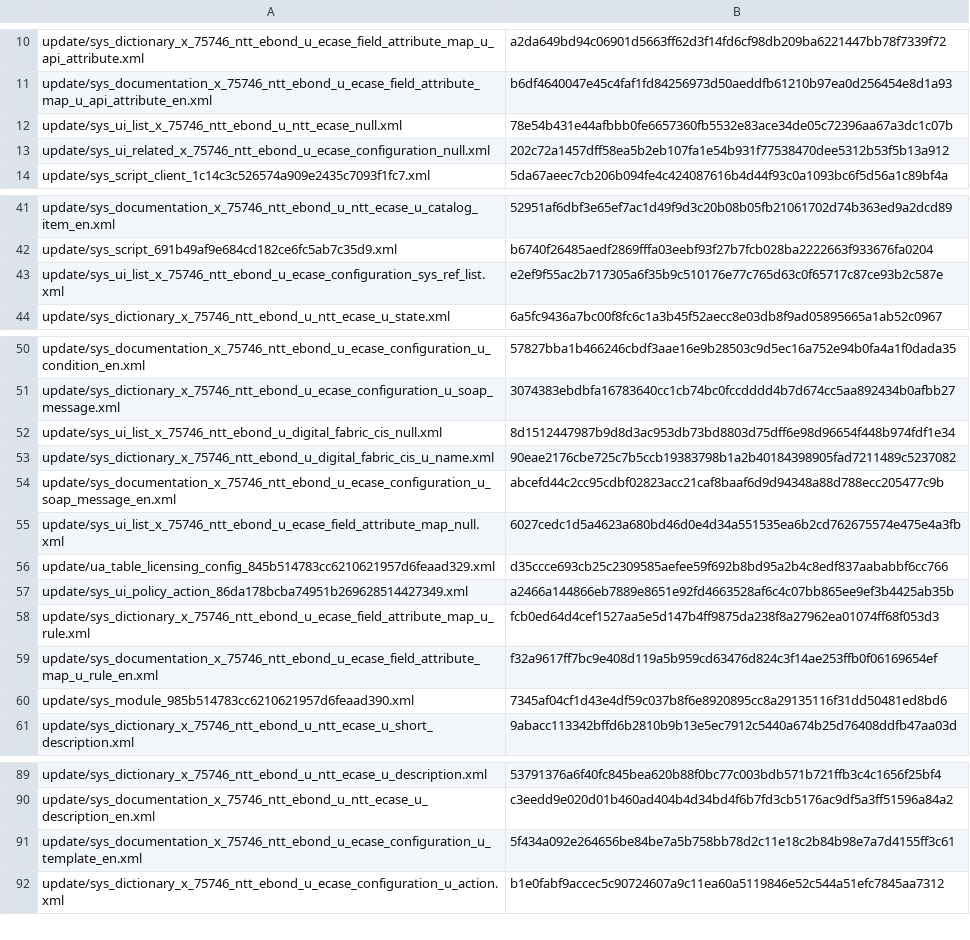
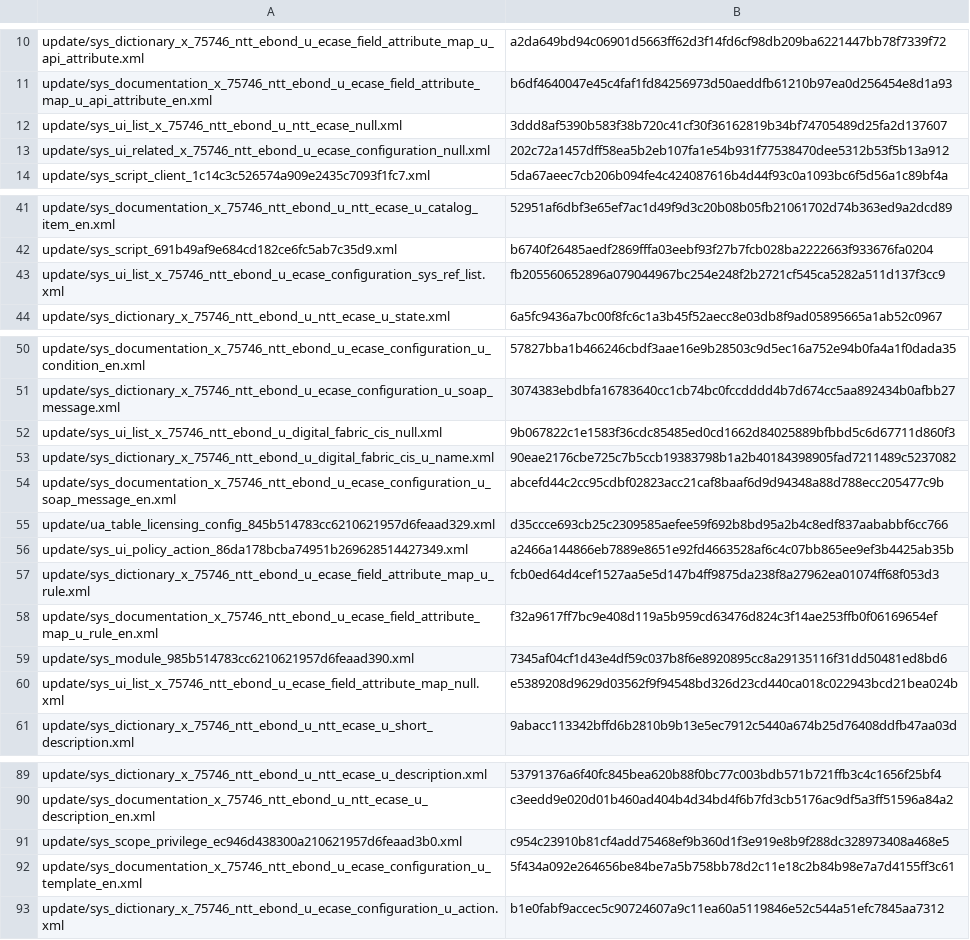
Before and after one commit to upendermanithia/NTT-eBond, a CSV file: metadata/package_inventory.csv, drawn as a sheet; only a part is shown, gaps mark what is left out; the diff covers the shown part only.

Commit message:
commit cross scope privilege

```diff
--- a/metadata/package_inventory.csv
+++ b/metadata/package_inventory.csv
@@ -11,3 +11,3 @@ update/sys_dictionary_x_75746_ntt_ebond_u_ecase_field_attribute_map_u_api_attrib
 update/sys_documentation_x_75746_ntt_ebond_u_ecase_field_attribute_map_u_api_attribute_en.xml;b6df4640047e45c4faf1fd84256973d50aeddfb61210b97ea0d256454e8d1a93
-update/sys_ui_list_x_75746_ntt_ebond_u_ntt_ecase_null.xml;78e54b431e44afbbb0fe6657360fb5532e83ace34de05c72396aa67a3dc1c07b
+update/sys_ui_list_x_75746_ntt_ebond_u_ntt_ecase_null.xml;3ddd8af5390b583f38b720c41cf30f36162819b34bf74705489d25fa2d137607
 update/sys_ui_related_x_75746_ntt_ebond_u_ecase_configuration_null.xml;202c72a1457dff58ea5b2eb107fa1e54b931f77538470dee5312b53f5b13a912
@@ -42,3 +42,3 @@ update/sys_documentation_x_75746_ntt_ebond_u_ntt_ecase_u_catalog_item_en.xml;529
 update/sys_script_691b49af9e684cd182ce6fc5ab7c35d9.xml;b6740f26485aedf2869fffa03eebf93f27b7fcb028ba2222663f933676fa0204
-update/sys_ui_list_x_75746_ntt_ebond_u_ecase_configuration_sys_ref_list.xml;e2ef9f55ac2b717305a6f35b9c510176e77c765d63c0f65717c87ce93b2c587e
+update/sys_ui_list_x_75746_ntt_ebond_u_ecase_configuration_sys_ref_list.xml;fb205560652896a079044967bc254e248f2b2721cf545ca5282a511d137f3cc9
 update/sys_dictionary_x_75746_ntt_ebond_u_ntt_ecase_u_state.xml;6a5fc9436a7bc00f8fc6c1a3b45f52aecc8e03db8f9ad05895665a1ab52c0967
@@ -51,6 +51,5 @@ update/sys_documentation_x_75746_ntt_ebond_u_ecase_configuration_u_condition_en.
 update/sys_dictionary_x_75746_ntt_ebond_u_ecase_configuration_u_soap_message.xml;3074383ebdbfa16783640cc1cb74bc0fccdddd4b7d674cc5aa892434b0afbb27
-update/sys_ui_list_x_75746_ntt_ebond_u_digital_fabric_cis_null.xml;8d1512447987b9d8d3ac953db73bd8803d75dff6e98d96654f448b974fdf1e34
+update/sys_ui_list_x_75746_ntt_ebond_u_digital_fabric_cis_null.xml;9b067822c1e1583f36cdc85485ed0cd1662d84025889bfbbd5c6d67711d860f3
 update/sys_dictionary_x_75746_ntt_ebond_u_digital_fabric_cis_u_name.xml;90eae2176cbe725c7b5ccb19383798b1a2b40184398905fad7211489c5237082
 update/sys_documentation_x_75746_ntt_ebond_u_ecase_configuration_u_soap_message_en.xml;abcefd44c2cc95cdbf02823acc21caf8baaf6d9d94348a88d788ecc205477c9b
-update/sys_ui_list_x_75746_ntt_ebond_u_ecase_field_attribute_map_null.xml;6027cedc1d5a4623a680bd46d0e4d34a551535ea6b2cd762675574e475e4a3fb
 update/ua_table_licensing_config_845b514783cc6210621957d6feaad329.xml;d35ccce693cb25c2309585aefee59f692b8bd95a2b4c8edf837aababbf6cc766
@@ -60,2 +59,3 @@ update/sys_documentation_x_75746_ntt_ebond_u_ecase_field_attribute_map_u_rule_en
 update/sys_module_985b514783cc6210621957d6feaad390.xml;7345af04cf1d43e4df59c037b8f6e8920895cc8a29135116f31dd50481ed8bd6
+update/sys_ui_list_x_75746_ntt_ebond_u_ecase_field_attribute_map_null.xml;e5389208d9629d03562f9f94548bd326d23cd440ca018c022943bcd21bea024b
 update/sys_dictionary_x_75746_ntt_ebond_u_ntt_ecase_u_short_description.xml;9abacc113342bffd6b2810b9b13e5ec7912c5440a674b25d76408ddfb47aa03d
@@ -90,2 +90,3 @@ update/sys_dictionary_x_75746_ntt_ebond_u_ntt_ecase_u_description.xml;53791376a6
 update/sys_documentation_x_75746_ntt_ebond_u_ntt_ecase_u_description_en.xml;c3eedd9e020d01b460ad404b4d34bd4f6b7fd3cb5176ac9df5a3ff51596a84a2
+update/sys_scope_privilege_ec946d438300a210621957d6feaad3b0.xml;c954c23910b81cf4add75468ef9b360d1f3e919e8b9f288dc328973408a468e5
 update/sys_documentation_x_75746_ntt_ebond_u_ecase_configuration_u_template_en.xml;5f434a092e264656be84be7a5b758bb78d2c11e18c2b84b98e7a7d4155ff3c61
```
Also changed, not shown: 1 edited cell elsewhere in this file, 5 other files.
